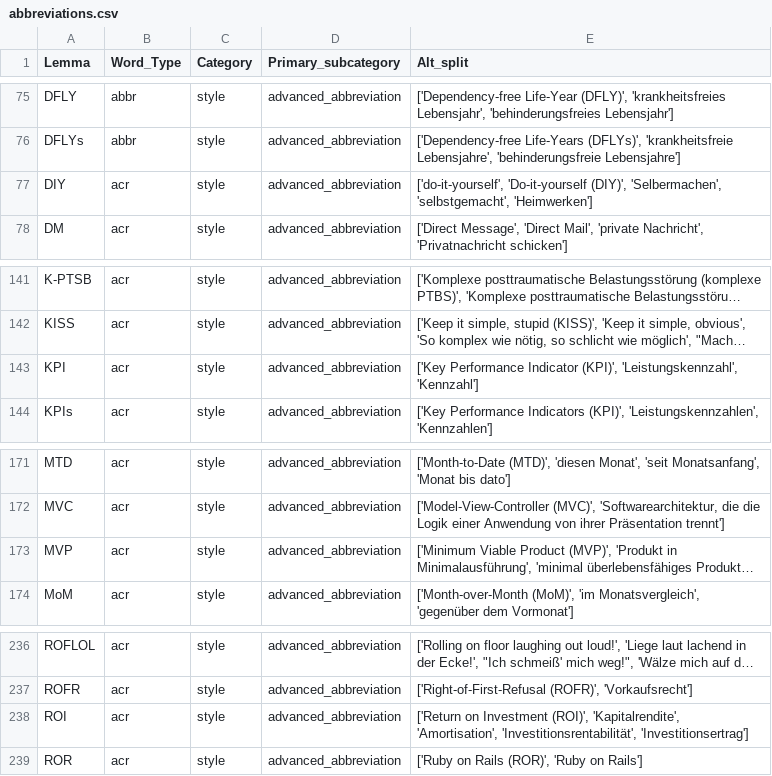
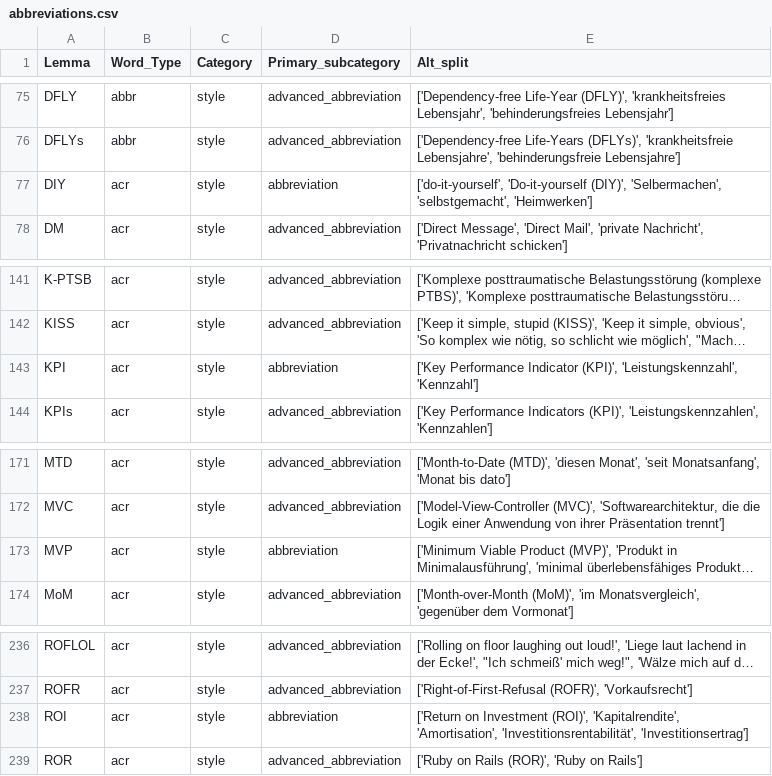
Before and after one commit to witty-works/nlp_api, a CSV file: training_data/de/abbreviations.csv, drawn as a sheet; only a part is shown, gaps mark what is left out; long unchanged cells end in …; the diff names each change by its address in the sheet, - before the commit and + after, or states it on an @@ line.

```diff
--- a/training_data/de/abbreviations.csv
+++ b/training_data/de/abbreviations.csv
-D77 (Primary_subcategory): advanced_abbreviation
+D77 (Primary_subcategory): abbreviation
-D143 (Primary_subcategory): advanced_abbreviation
+D143 (Primary_subcategory): abbreviation
-D173 (Primary_subcategory): advanced_abbreviation
+D173 (Primary_subcategory): abbreviation
-D238 (Primary_subcategory): advanced_abbreviation
+D238 (Primary_subcategory): abbreviation
```
Also changed, not shown: training_data/de/gendered_noun_words.csv, training_data/en-US/gendered_noun_words.csv, 2 other files.
